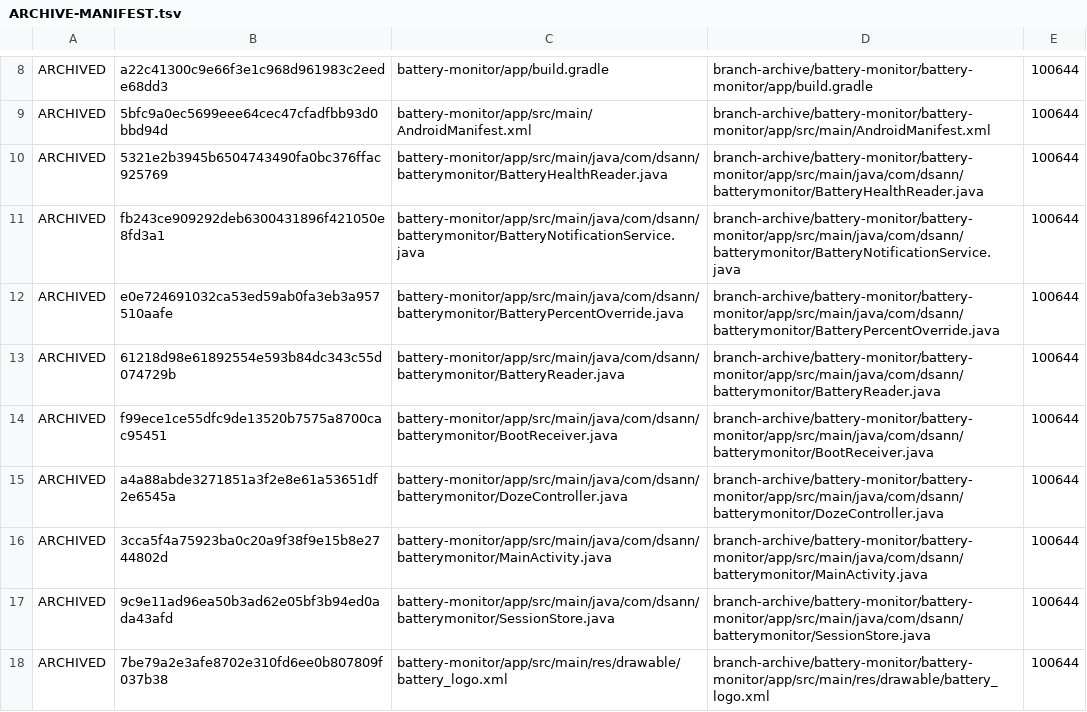
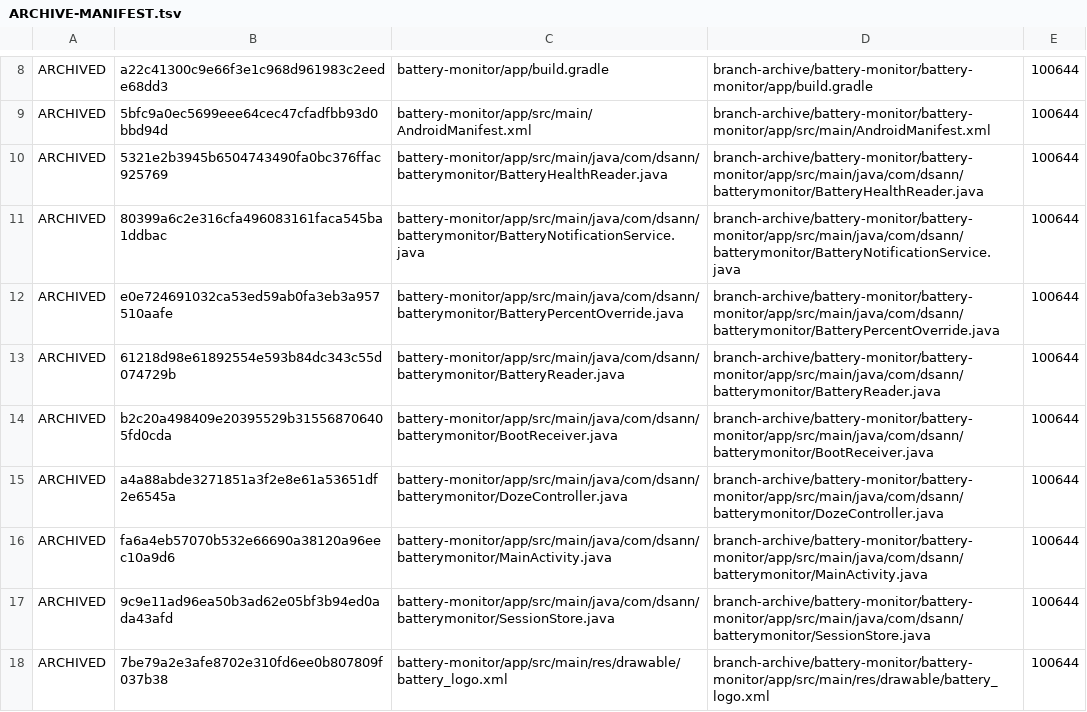
Before and after one commit to DS-ann/D.S-Apps, a TSV file: branch-archive/battery-monitor/ARCHIVE-MANIFEST.tsv, drawn as a sheet; only a part is shown, gaps mark what is left out.

Commit message:
Keep My Battery isolated and harden Android percentage sync and background service

```diff
--- a/branch-archive/battery-monitor/ARCHIVE-MANIFEST.tsv
+++ b/branch-archive/battery-monitor/ARCHIVE-MANIFEST.tsv
@@ -10,8 +10,8 @@ ARCHIVED	5bfc9a0ec5699eee64cec47cfadfbb93d0bbd94d	battery-monitor/app/src/main/A
 ARCHIVED	5321e2b3945b6504743490fa0bc376ffac925769	battery-monitor/app/src/main/java/com/dsann/batterymonitor/BatteryHealthReader.java	branch-archive/battery-monitor/battery-monitor/app/src/main/java/com/dsann/batterymonitor/BatteryHealthReader.java	100644
-ARCHIVED	fb243ce909292deb6300431896f421050e8fd3a1	battery-monitor/app/src/main/java/com/dsann/batterymonitor/BatteryNotificationService.java	branch-archive/battery-monitor/battery-monitor/app/src/main/java/com/dsann/batterymonitor/BatteryNotificationService.java	100644
+ARCHIVED	80399a6c2e316cfa496083161faca545ba1ddbac	battery-monitor/app/src/main/java/com/dsann/batterymonitor/BatteryNotificationService.java	branch-archive/battery-monitor/battery-monitor/app/src/main/java/com/dsann/batterymonitor/BatteryNotificationService.java	100644
 ARCHIVED	e0e724691032ca53ed59ab0fa3eb3a957510aafe	battery-monitor/app/src/main/java/com/dsann/batterymonitor/BatteryPercentOverride.java	branch-archive/battery-monitor/battery-monitor/app/src/main/java/com/dsann/batterymonitor/BatteryPercentOverride.java	100644
 ARCHIVED	61218d98e61892554e593b84dc343c55d074729b	battery-monitor/app/src/main/java/com/dsann/batterymonitor/BatteryReader.java	branch-archive/battery-monitor/battery-monitor/app/src/main/java/com/dsann/batterymonitor/BatteryReader.java	100644
-ARCHIVED	f99ece1ce55dfc9de13520b7575a8700cac95451	battery-monitor/app/src/main/java/com/dsann/batterymonitor/BootReceiver.java	branch-archive/battery-monitor/battery-monitor/app/src/main/java/com/dsann/batterymonitor/BootReceiver.java	100644
+ARCHIVED	b2c20a498409e20395529b315568706405fd0cda	battery-monitor/app/src/main/java/com/dsann/batterymonitor/BootReceiver.java	branch-archive/battery-monitor/battery-monitor/app/src/main/java/com/dsann/batterymonitor/BootReceiver.java	100644
 ARCHIVED	a4a88abde3271851a3f2e8e61a53651df2e6545a	battery-monitor/app/src/main/java/com/dsann/batterymonitor/DozeController.java	branch-archive/battery-monitor/battery-monitor/app/src/main/java/com/dsann/batterymonitor/DozeController.java	100644
-ARCHIVED	3cca5f4a75923ba0c20a9f38f9e15b8e2744802d	battery-monitor/app/src/main/java/com/dsann/batterymonitor/MainActivity.java	branch-archive/battery-monitor/battery-monitor/app/src/main/java/com/dsann/batterymonitor/MainActivity.java	100644
+ARCHIVED	fa6a4eb57070b532e66690a38120a96eec10a9d6	battery-monitor/app/src/main/java/com/dsann/batterymonitor/MainActivity.java	branch-archive/battery-monitor/battery-monitor/app/src/main/java/com/dsann/batterymonitor/MainActivity.java	100644
 ARCHIVED	9c9e11ad96ea50b3ad62e05bf3b94ed0ada43afd	battery-monitor/app/src/main/java/com/dsann/batterymonitor/SessionStore.java	branch-archive/battery-monitor/battery-monitor/app/src/main/java/com/dsann/batterymonitor/SessionStore.java	100644
```
Also changed, not shown: 4 other files.
